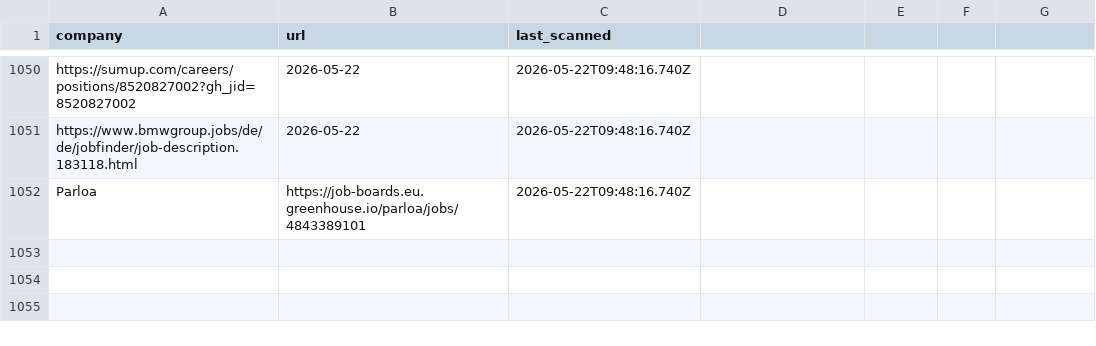
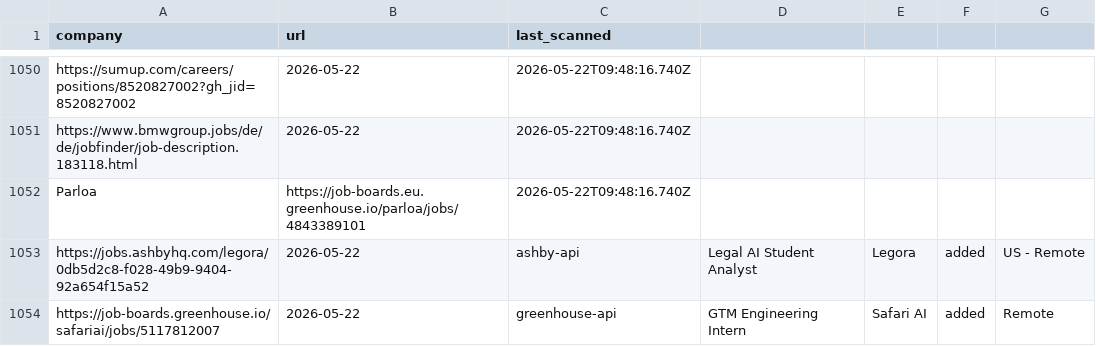
Before and after one commit to Avijeettelkar1/career-ops, a TSV file: data/scan-history.tsv, drawn as a sheet; only a part is shown, gaps mark what is left out; the diff names each change by its address in the sheet, - before the commit and + after, or states it on an @@ line.

```diff
--- a/data/scan-history.tsv
+++ b/data/scan-history.tsv
+row 1053: https://jobs.ashbyhq.com/legora/0db5d2c8-f028-49b9-9404-92a654f15a52 | 2026-05-22 | ashby-api | Legal AI Student Analyst | Legora | added | US - Remote
+row 1054: https://job-boards.greenhouse.io/safariai/jobs/5117812007 | 2026-05-22 | greenhouse-api | GTM Engineering Intern | Safari AI | added | Remote
```
Also changed, not shown: 2 other files.
